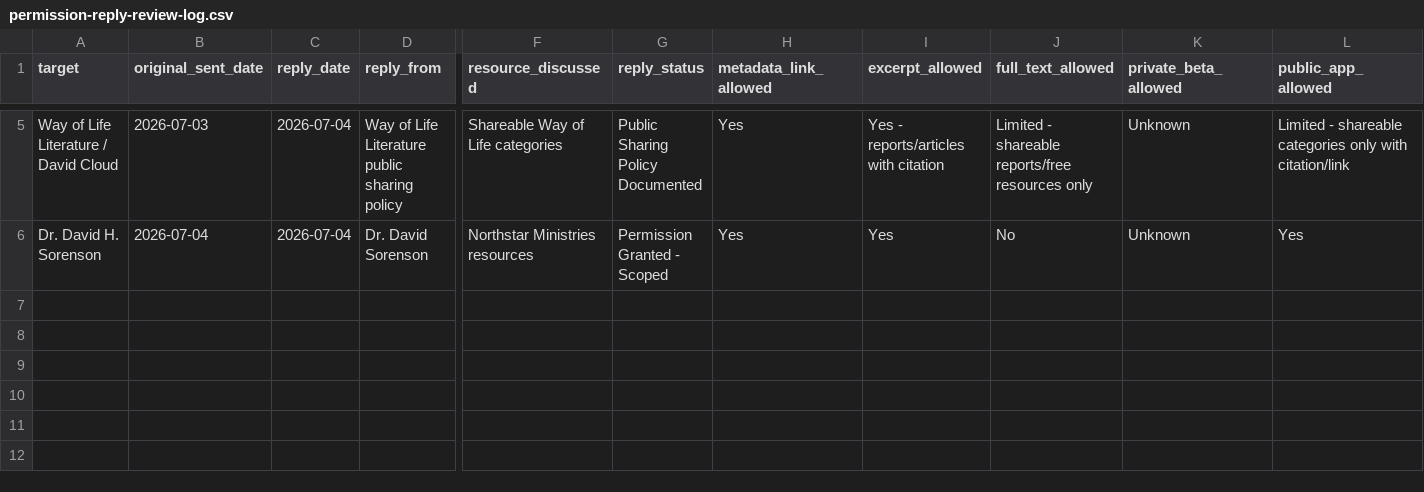
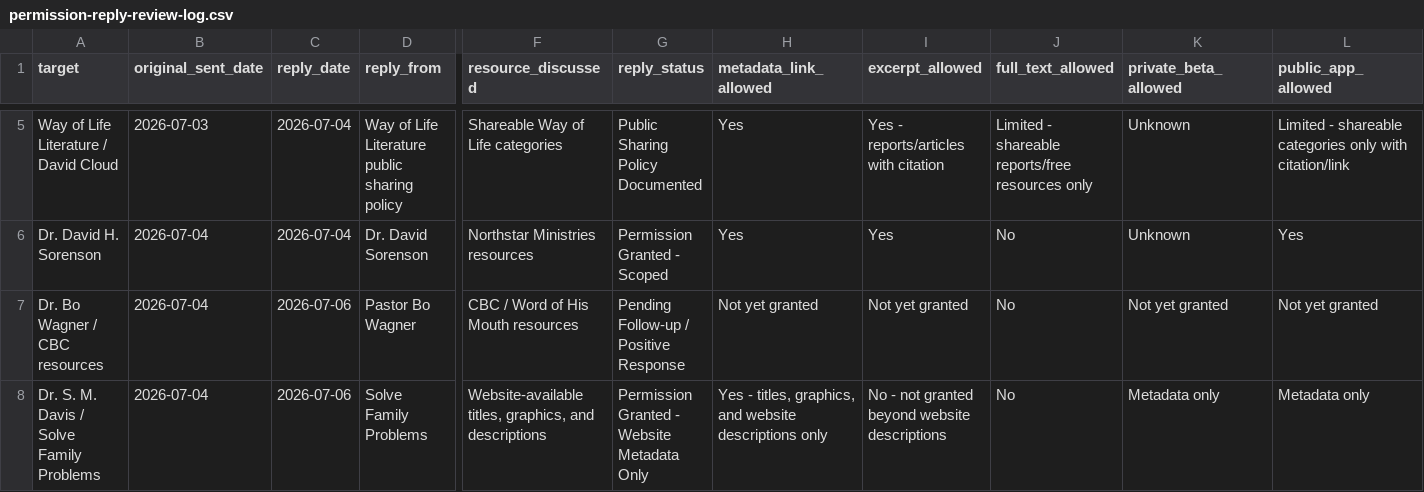
Before and after one commit to scheerfactor/bible-study-app, a CSV file: data/library/acquisition/permission-reply-review-log.csv, drawn as a sheet; only a part is shown, gaps mark what is left out; rows hold the shown columns only; the diff names each change by its address in the sheet, - before the commit and + after, or states it on an @@ line.

Commit message:
Update ministry permission tracker

```diff
--- a/data/library/acquisition/permission-reply-review-log.csv
+++ b/data/library/acquisition/permission-reply-review-log.csv
+row 7: Dr. Bo Wagner / CBC resources | 2026-07-04 | 2026-07-06 | Pastor Bo Wagner | CBC / Word of His Mouth resources | Pending Follow-up / Positive Response | Not yet granted | Not yet granted | No | Not yet granted | Not yet granted
+row 8: Dr. S. M. Davis / Solve Family Problems | 2026-07-04 | 2026-07-06 | Solve Family Problems | Website-available titles, graphics, and descriptions | Permission Granted - Website Metadata Only | Yes - titles, graphics, and website descriptions only | No - not granted beyond website descriptions | No | Metadata only | Metadata only
```
Also changed, not shown: data/library/acquisition/permission-email-send-log.csv, data/library/acquisition/permission-follow-up-drafts.csv, 7 other files.
